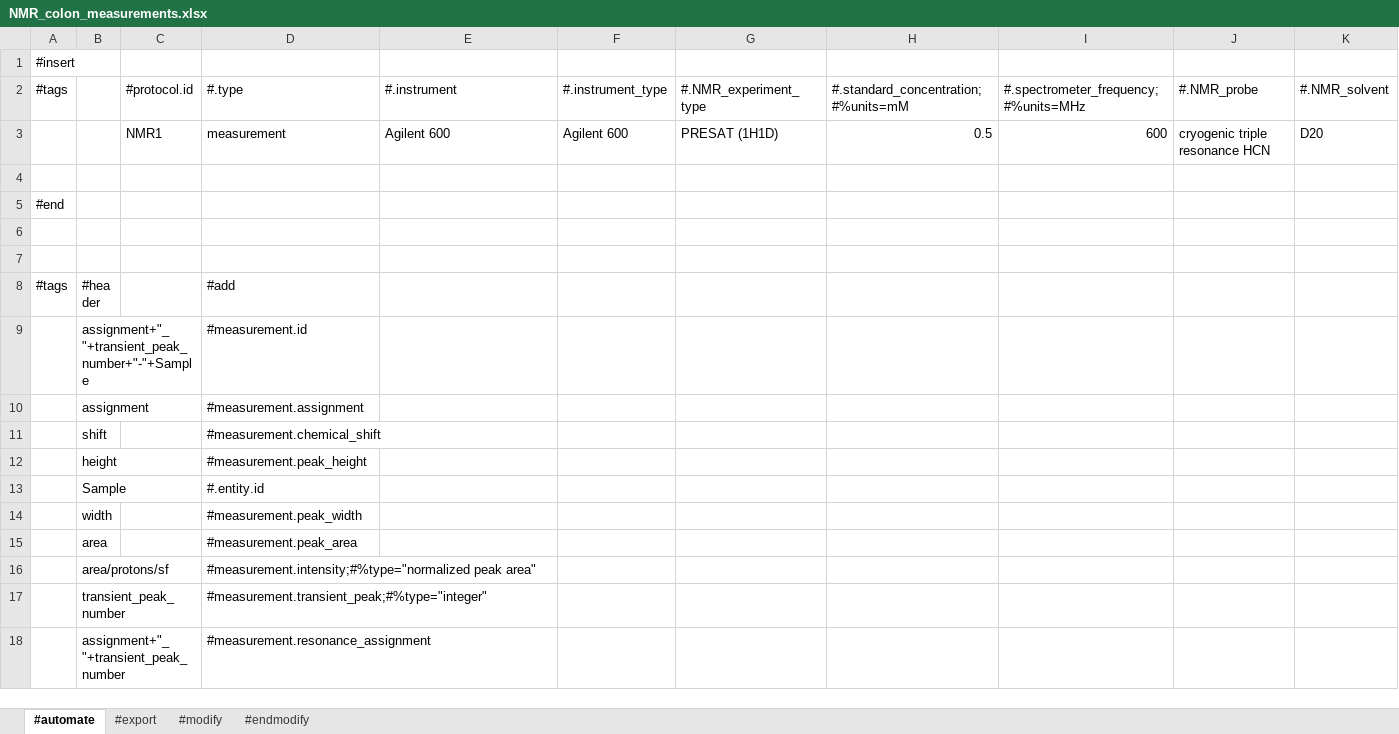
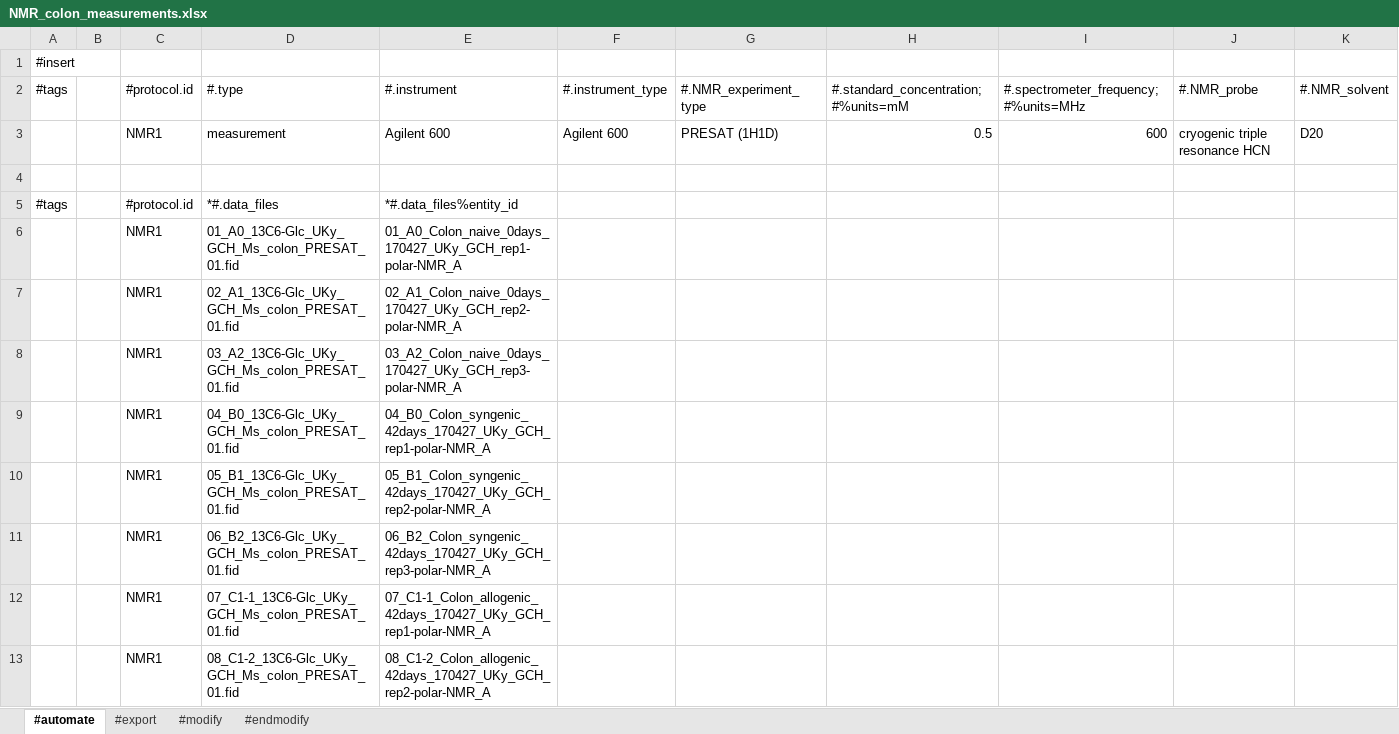
Before and after one commit to MoseleyBioinformaticsLab/MESSES, an Excel workbook: examples/Full_mwtab_example/NMR/extract/NMR_colon_measurements.xlsx, sheet #automate, drawn as a sheet; only a part is shown; the shorter side is filled out with more unchanged rows; values as stored, in another font and other column widths than the file's, no borders; rows hold the shown columns only; the diff covers the shown part only; the diff names each change by its address in the sheet, - before the commit and + after, or states it on an @@ line.

```diff
--- a/examples/Full_mwtab_example/NMR/extract/NMR_colon_measurements.xlsx (sheet #automate)
+++ b/examples/Full_mwtab_example/NMR/extract/NMR_colon_measurements.xlsx (sheet #automate)
+row 5: #tags |  | #protocol.id | *#.data_files | *#.data_files%entity_id
+row 6:  |  | NMR1 | 01_A0_13C6-Glc_UKy_GCH_Ms_colon_PRESAT_01.fid | 01_A0_Colon_naive_0days_170427_UKy_GCH_rep1-polar-NMR_A
+row 7:  |  | NMR1 | 02_A1_13C6-Glc_UKy_GCH_Ms_colon_PRESAT_01.fid | 02_A1_Colon_naive_0days_170427_UKy_GCH_rep2-polar-NMR_A
+row 8:  |  | NMR1 | 03_A2_13C6-Glc_UKy_GCH_Ms_colon_PRESAT_01.fid | 03_A2_Colon_naive_0days_170427_UKy_GCH_rep3-polar-NMR_A
+row 9:  |  | NMR1 | 04_B0_13C6-Glc_UKy_GCH_Ms_colon_PRESAT_01.fid | 04_B0_Colon_syngenic_42days_170427_UKy_GCH_rep1-polar-NMR_A
+row 10:  |  | NMR1 | 05_B1_13C6-Glc_UKy_GCH_Ms_colon_PRESAT_01.fid | 05_B1_Colon_syngenic_42days_170427_UKy_GCH_rep2-polar-NMR_A
+row 11:  |  | NMR1 | 06_B2_13C6-Glc_UKy_GCH_Ms_colon_PRESAT_01.fid | 06_B2_Colon_syngenic_42days_170427_UKy_GCH_rep3-polar-NMR_A
+row 12:  |  | NMR1 | 07_C1-1_13C6-Glc_UKy_GCH_Ms_colon_PRESAT_01.fid | 07_C1-1_Colon_allogenic_42days_170427_UKy_GCH_rep1-polar-NMR_A
+row 13:  |  | NMR1 | 08_C1-2_13C6-Glc_UKy_GCH_Ms_colon_PRESAT_01.fid | 08_C1-2_Colon_allogenic_42days_170427_UKy_GCH_rep2-polar-NMR_A
```
Also changed, not shown: 8 added rows elsewhere in this sheet, examples/Full_mwtab_example/MS/extract/mouse_experiment_metadata.xlsx, examples/Full_mwtab_example/NMR/extract/mouse_experiment_metadata.xlsx, 48 other files.
